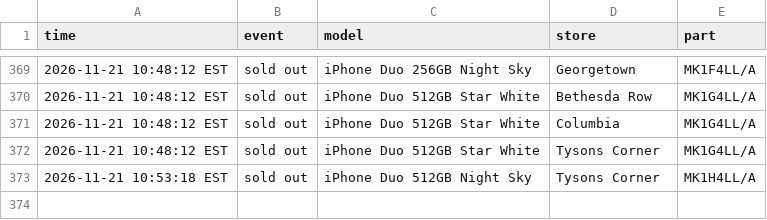
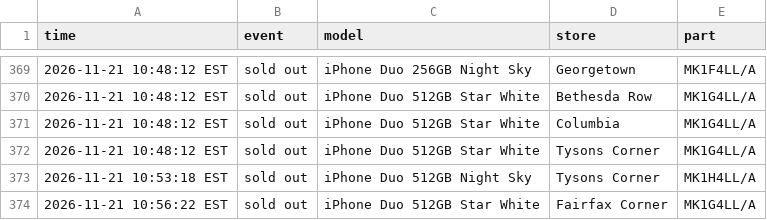
Before and after one commit to abkicks516/iphone-duo-monitor, a CSV file: stock-history-dc-nova.csv, drawn as a sheet; only a part is shown, gaps mark what is left out.

Commit message:
Stock history: 0 in, 1 out

```diff
--- a/stock-history-dc-nova.csv
+++ b/stock-history-dc-nova.csv
@@ -373 +373,2 @@ time,event,model,store,part
 2026-11-21 10:53:18 EST,sold out,iPhone Duo 512GB Night Sky,Tysons Corner,MK1H4LL/A
+2026-11-21 10:56:22 EST,sold out,iPhone Duo 512GB Star White,Fairfax Corner,MK1G4LL/A
```
